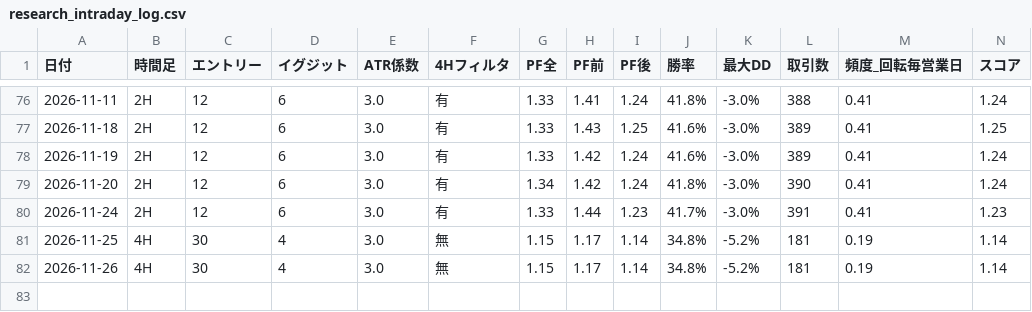
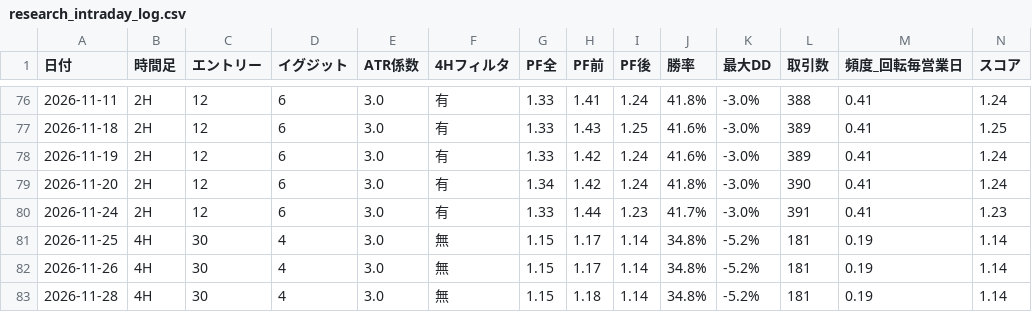
Before and after one commit to rn4hmgbfhg-maker/fx-usdjpy, a CSV file: results/research_intraday_log.csv, drawn as a sheet; only a part is shown, gaps mark what is left out; rows hold the shown columns only; the diff names each change by its address in the sheet, - before the commit and + after, or states it on an @@ line.

```diff
--- a/results/research_intraday_log.csv
+++ b/results/research_intraday_log.csv
+row 83: 2026-11-28 | 4H | 30 | 4 | 3.0 | 無 | 1.15 | 1.18 | 1.14 | 34.8% | -5.2% | 181 | 0.19 | 1.14
```
Also changed, not shown: data/macro_daily.csv, results/forecast_log.csv, 7 other files.
